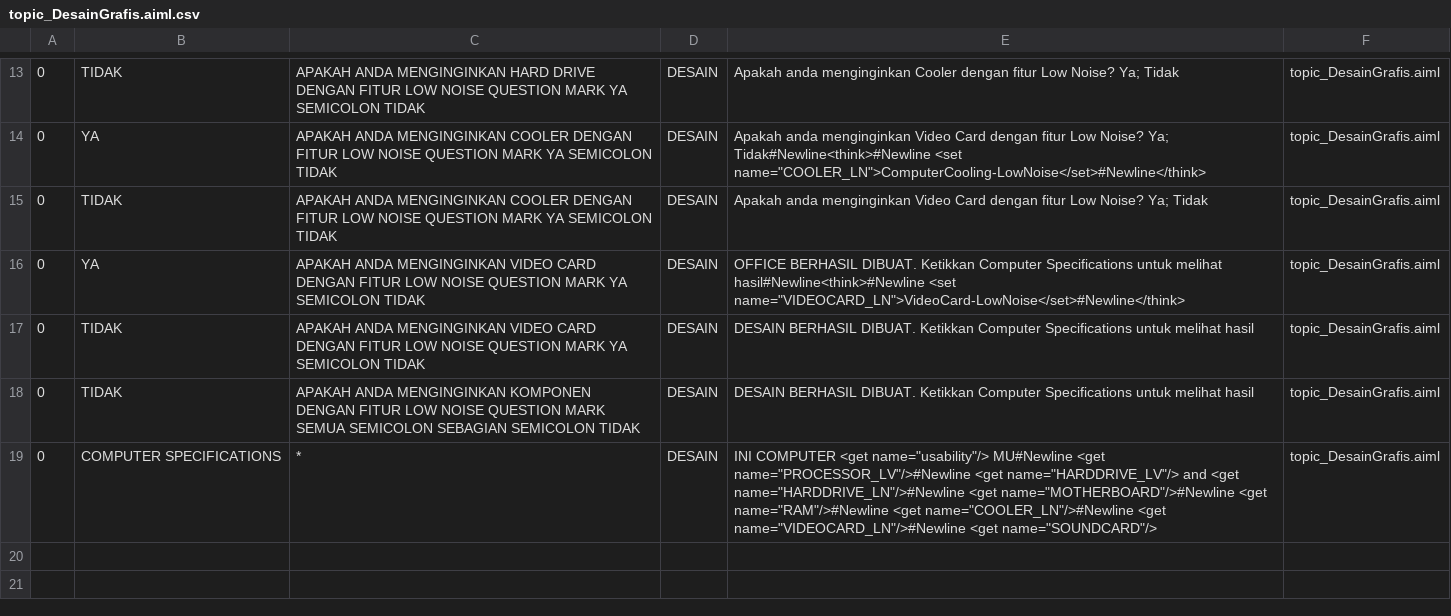
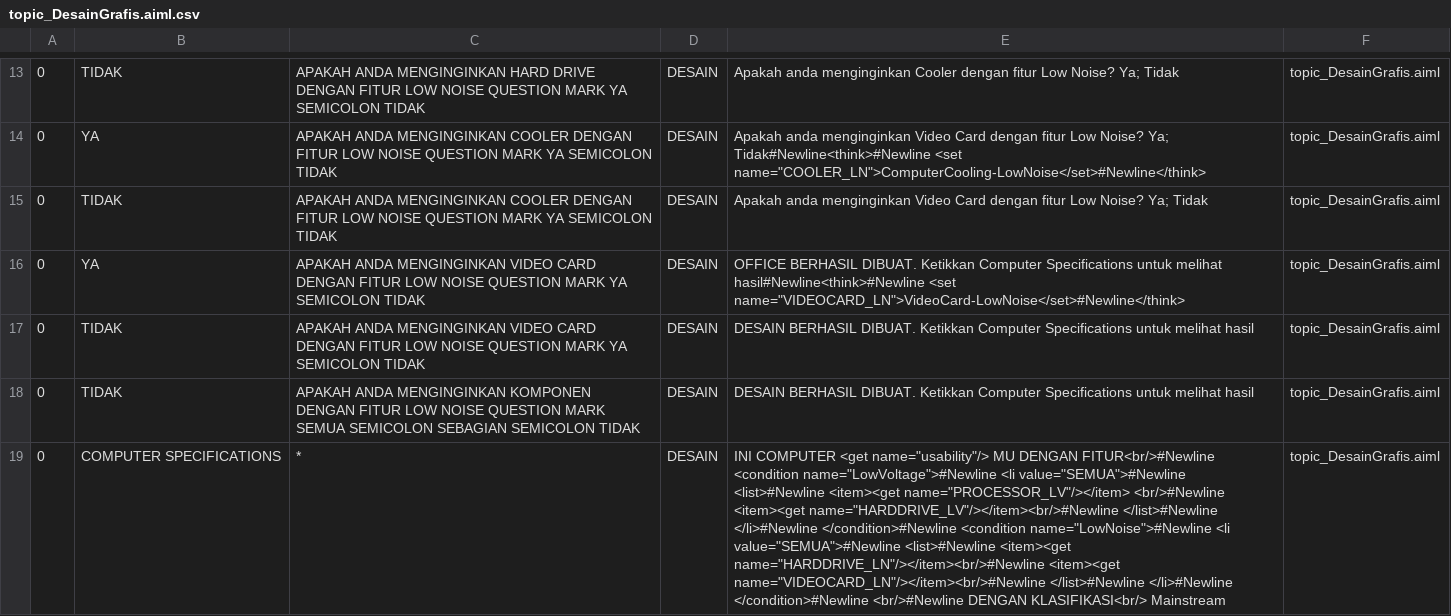
Before and after one commit to ajerabi/Chatbot-AB-Program, a CSV file: bots/super/aimlif/topic_DesainGrafis.aiml.csv, drawn as a sheet; only a part is shown, gaps mark what is left out; the diff names each change by its address in the sheet, - before the commit and + after, or states it on an @@ line.

```diff
--- a/bots/super/aimlif/topic_DesainGrafis.aiml.csv
+++ b/bots/super/aimlif/topic_DesainGrafis.aiml.csv
-E19: …<get name="usability"/> MU#Newline <get name="PROCESSOR_LV"/>#Newline <get name="HARDDRIVE_LV"/> and <get name="HARDDRIVE_LN"/>#Newline <get name="MOTHERBOARD"/>#Newline <get name="RAM"/>#Newline <get name="COOLER_LN"/>#Newline <get name="VIDEOCARD_LN"/>#Newline <get name="SOUNDCARD"/>
+E19: …<get name="usability"/> MU DENGAN FITUR<br/>#Newline <condition name="LowVoltage">#Newline <li value="SEMUA">#Newline <list>#Newline <item><get name="PROCESSOR_LV"/></item> <br/>#Newline <item><get name="HARDDRIVE_LV"/></item><br/>#Newline </list>#Newline </li>#Newline </condition>#Newline <condition name="LowNoise">#Newline <li value="SEMUA">#Newline <list>#Newline <item><get name="HARDDRIVE_LN"/></item><br/>#Newline <item><get name="VIDEOCARD_LN"/></item><br/>#Newline </list>#Newline </li>#Newline </condition>#Newline <br/>#Newline DENGAN KLASIFIKASI<br/> Mainstream
```
Also changed, not shown: bots/super/aimlif/update.aiml.csv, 3 other files.
